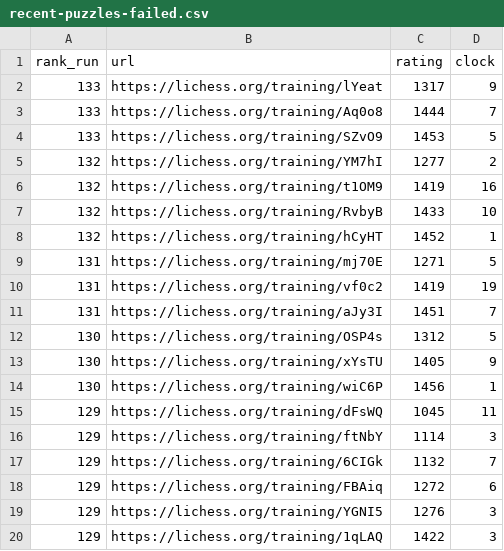
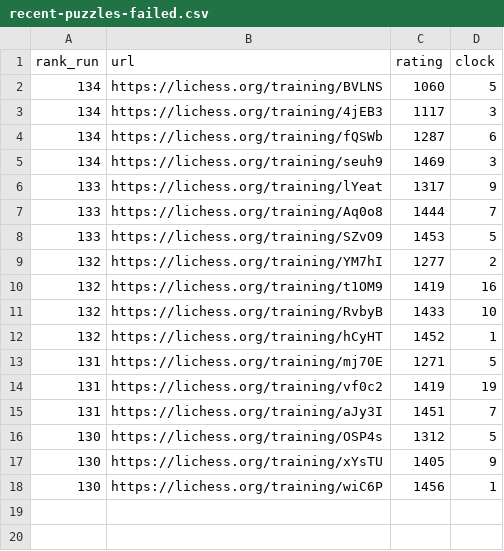
Before and after one commit to IsaacVerm/lichess-data, a CSV file: data/filter/recent-puzzles-failed.csv, drawn as a sheet; removed rows and columns are numbered as before the commit, all else as after; the diff names each change by its address in the sheet, - before the commit and + after, or states it on an @@ line.

```diff
--- a/data/filter/recent-puzzles-failed.csv
+++ b/data/filter/recent-puzzles-failed.csv
+row 2: 134 | https://lichess.org/training/BVLNS | 1060 | 5
+row 3: 134 | https://lichess.org/training/4jEB3 | 1117 | 3
+row 4: 134 | https://lichess.org/training/fQSWb | 1287 | 6
+row 5: 134 | https://lichess.org/training/seuh9 | 1469 | 3
-row 15: 129 | https://lichess.org/training/dFsWQ | 1045 | 11
-row 16: 129 | https://lichess.org/training/ftNbY | 1114 | 3
-row 17: 129 | https://lichess.org/training/6CIGk | 1132 | 7
-row 18: 129 | https://lichess.org/training/FBAiq | 1272 | 6
-row 19: 129 | https://lichess.org/training/YGNI5 | 1276 | 3
-row 20: 129 | https://lichess.org/training/1qLAQ | 1422 | 3
```
Also changed, not shown: data/agg/first-fail-by-run.csv, data/agg/stats-first-fail-by-date.csv, 2 other files.
